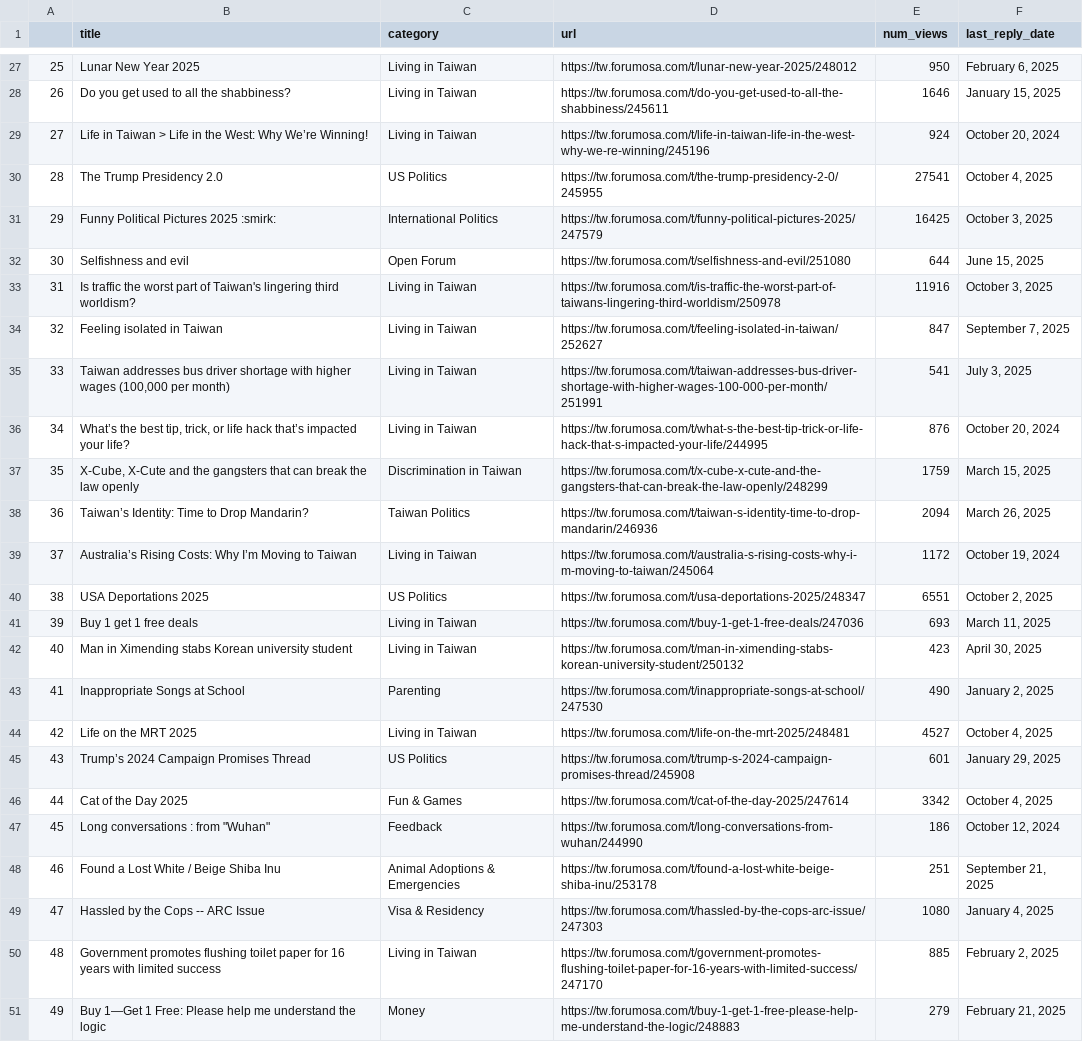
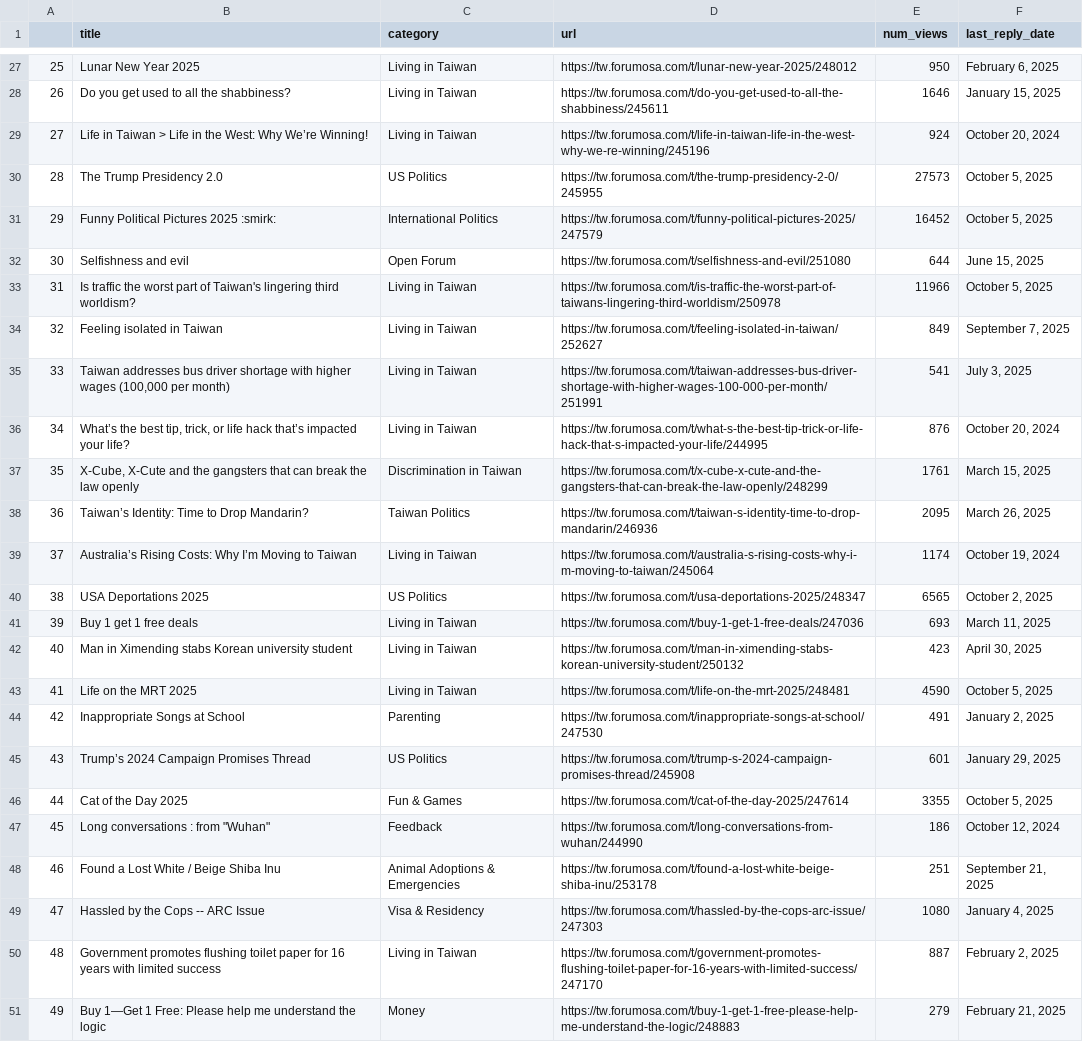
Before and after one commit to ssaanndwich/scrape-forumosa, a CSV file: forumosa-top-posts.csv, drawn as a sheet; only a part is shown, gaps mark what is left out; the diff covers the shown part only.

```diff
--- a/forumosa-top-posts.csv
+++ b/forumosa-top-posts.csv
@@ -29,19 +29,19 @@
 27,Life in Taiwan > Life in the West: Why We’re Winning!,Living in Taiwan,https://tw.forumosa.com/t/life-in-taiwan-life-in-the-west-why-we-re-winning/245196,924,"October 20, 2024"
-28,The Trump Presidency 2.0,US Politics,https://tw.forumosa.com/t/the-trump-presidency-2-0/245955,27541,"October 4, 2025"
-29,Funny Political Pictures 2025 :smirk:,International Politics,https://tw.forumosa.com/t/funny-political-pictures-2025/247579,16425,"October 3, 2025"
+28,The Trump Presidency 2.0,US Politics,https://tw.forumosa.com/t/the-trump-presidency-2-0/245955,27573,"October 5, 2025"
+29,Funny Political Pictures 2025 :smirk:,International Politics,https://tw.forumosa.com/t/funny-political-pictures-2025/247579,16452,"October 5, 2025"
 30,Selfishness and evil,Open Forum,https://tw.forumosa.com/t/selfishness-and-evil/251080,644,"June 15, 2025"
-31,Is traffic the worst part of Taiwan's lingering third worldism?,Living in Taiwan,https://tw.forumosa.com/t/is-traffic-the-worst-part-of-taiwans-lingering-third-worldism/250978,11916,"October 3, 2025"
-32,Feeling isolated in Taiwan,Living in Taiwan,https://tw.forumosa.com/t/feeling-isolated-in-taiwan/252627,847,"September 7, 2025"
+31,Is traffic the worst part of Taiwan's lingering third worldism?,Living in Taiwan,https://tw.forumosa.com/t/is-traffic-the-worst-part-of-taiwans-lingering-third-worldism/250978,11966,"October 5, 2025"
+32,Feeling isolated in Taiwan,Living in Taiwan,https://tw.forumosa.com/t/feeling-isolated-in-taiwan/252627,849,"September 7, 2025"
 33,"Taiwan addresses bus driver shortage with higher wages (100,000 per month)",Living in Taiwan,https://tw.forumosa.com/t/taiwan-addresses-bus-driver-shortage-with-higher-wages-100-000-per-month/251991,541,"July 3, 2025"
 34,"What’s the best tip, trick, or life hack that’s impacted your life?",Living in Taiwan,https://tw.forumosa.com/t/what-s-the-best-tip-trick-or-life-hack-that-s-impacted-your-life/244995,876,"October 20, 2024"
-35,"X-Cube, X-Cute and the gangsters that can break the law openly",Discrimination in Taiwan,https://tw.forumosa.com/t/x-cube-x-cute-and-the-gangsters-that-can-break-the-law-openly/248299,1759,"March 15, 2025"
-36,Taiwan’s Identity: Time to Drop Mandarin?,Taiwan Politics,https://tw.forumosa.com/t/taiwan-s-identity-time-to-drop-mandarin/246936,2094,"March 26, 2025"
-37,Australia’s Rising Costs: Why I’m Moving to Taiwan,Living in Taiwan,https://tw.forumosa.com/t/australia-s-rising-costs-why-i-m-moving-to-taiwan/245064,1172,"October 19, 2024"
-38,USA Deportations 2025,US Politics,https://tw.forumosa.com/t/usa-deportations-2025/248347,6551,"October 2, 2025"
+35,"X-Cube, X-Cute and the gangsters that can break the law openly",Discrimination in Taiwan,https://tw.forumosa.com/t/x-cube-x-cute-and-the-gangsters-that-can-break-the-law-openly/248299,1761,"March 15, 2025"
+36,Taiwan’s Identity: Time to Drop Mandarin?,Taiwan Politics,https://tw.forumosa.com/t/taiwan-s-identity-time-to-drop-mandarin/246936,2095,"March 26, 2025"
+37,Australia’s Rising Costs: Why I’m Moving to Taiwan,Living in Taiwan,https://tw.forumosa.com/t/australia-s-rising-costs-why-i-m-moving-to-taiwan/245064,1174,"October 19, 2024"
+38,USA Deportations 2025,US Politics,https://tw.forumosa.com/t/usa-deportations-2025/248347,6565,"October 2, 2025"
 39,Buy 1 get 1 free deals,Living in Taiwan,https://tw.forumosa.com/t/buy-1-get-1-free-deals/247036,693,"March 11, 2025"
 40,Man in Ximending stabs Korean university student,Living in Taiwan,https://tw.forumosa.com/t/man-in-ximending-stabs-korean-university-student/250132,423,"April 30, 2025"
-41,Inappropriate Songs at School,Parenting,https://tw.forumosa.com/t/inappropriate-songs-at-school/247530,490,"January 2, 2025"
-42,Life on the MRT 2025,Living in Taiwan,https://tw.forumosa.com/t/life-on-the-mrt-2025/248481,4527,"October 4, 2025"
+41,Life on the MRT 2025,Living in Taiwan,https://tw.forumosa.com/t/life-on-the-mrt-2025/248481,4590,"October 5, 2025"
+42,Inappropriate Songs at School,Parenting,https://tw.forumosa.com/t/inappropriate-songs-at-school/247530,491,"January 2, 2025"
 43,Trump’s 2024 Campaign Promises Thread,US Politics,https://tw.forumosa.com/t/trump-s-2024-campaign-promises-thread/245908,601,"January 29, 2025"
-44,Cat of the Day 2025,Fun & Games,https://tw.forumosa.com/t/cat-of-the-day-2025/247614,3342,"October 4, 2025"
+44,Cat of the Day 2025,Fun & Games,https://tw.forumosa.com/t/cat-of-the-day-2025/247614,3355,"October 5, 2025"
 45,"Long conversations : from ""Wuhan""",Feedback,https://tw.forumosa.com/t/long-conversations-from-wuhan/244990,186,"October 12, 2024"
@@ -49,3 +49,3 @@
 47,Hassled by the Cops -- ARC Issue,Visa & Residency,https://tw.forumosa.com/t/hassled-by-the-cops-arc-issue/247303,1080,"January 4, 2025"
-48,Government promotes flushing toilet paper for 16 years with limited success,Living in Taiwan,https://tw.forumosa.com/t/government-promotes-flushing-toilet-paper-for-16-years-with-limited-success/247170,885,"February 2, 2025"
+48,Government promotes flushing toilet paper for 16 years with limited success,Living in Taiwan,https://tw.forumosa.com/t/government-promotes-flushing-toilet-paper-for-16-years-with-limited-success/247170,887,"February 2, 2025"
 49,Buy 1—Get 1 Free: Please help me understand the logic,Money,https://tw.forumosa.com/t/buy-1-get-1-free-please-help-me-understand-the-logic/248883,279,"February 21, 2025"
```
Also changed, not shown: 10 edited cells elsewhere in this file.
